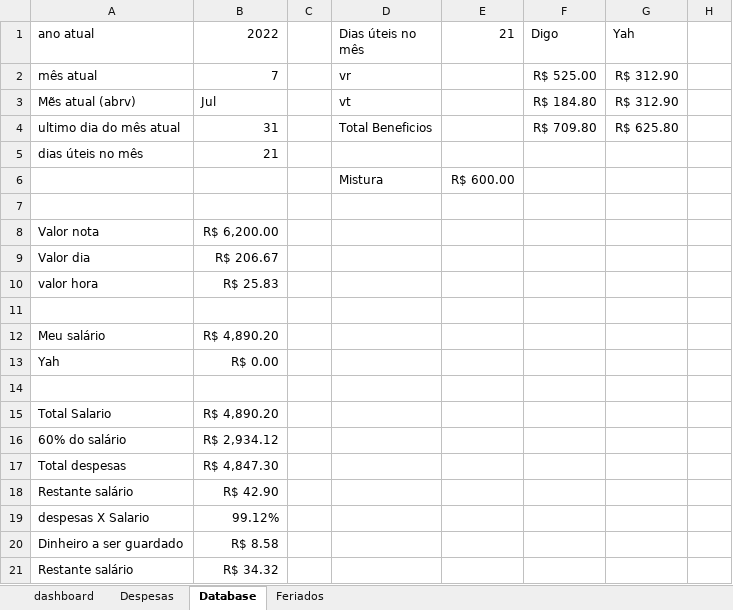
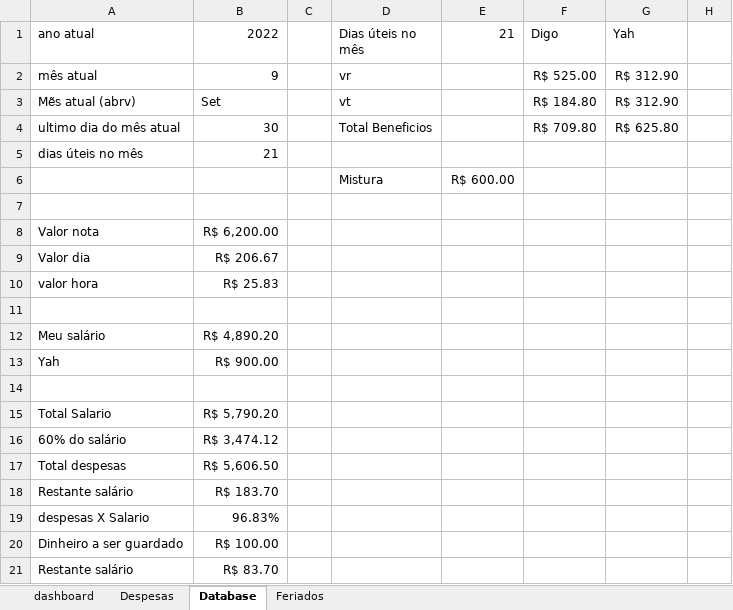
Before and after one commit to rodcordeiro/shares, an Excel workbook: files/ContoleDespesas.xlsm, sheet Database, drawn as a sheet; only a part is shown; values as stored, in another font and other column widths than the file's, no borders; the diff names each change by its address in the sheet, - before the commit and + after, or states it on an @@ line.

```diff
--- a/files/ContoleDespesas.xlsm (sheet Database)
+++ b/files/ContoleDespesas.xlsm (sheet Database)
-B2 (2022): 7
+B2 (2022): 9
-B3 (2022): Jul
+B3 (2022): Set
-B4 (2022): 31
+B4 (2022): 30
-B13 (2022): R$ 0.00
+B13 (2022): R$ 900.00
-B15 (2022): R$ 4,890.20
+B15 (2022): R$ 5,790.20
-B16 (2022): R$ 2,934.12
+B16 (2022): R$ 3,474.12
-B17 (2022): R$ 4,847.30
+B17 (2022): R$ 5,606.50
-B18 (2022): R$ 42.90
+B18 (2022): R$ 183.70
-B19 (2022): 99.12%
+B19 (2022): 96.83%
-B20 (2022): R$ 8.58
+B20 (2022): R$ 100.00
-B21 (2022): R$ 34.32
+B21 (2022): R$ 83.70
```
Also changed, not shown: sheet Despesas, formulas that keep their value, charts or pictures, 13 other files.
